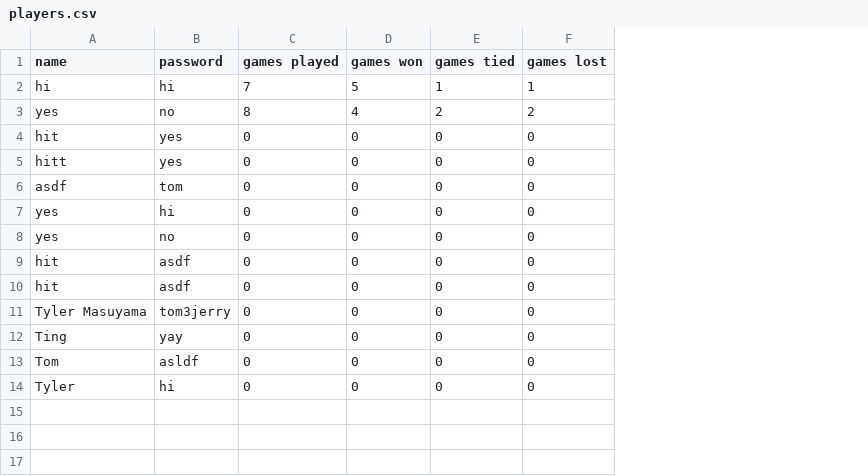
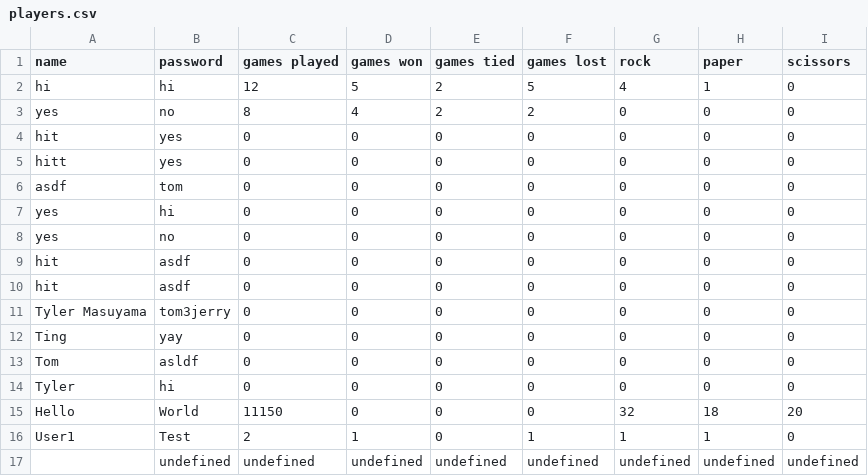
Before and after one commit to andrewting19/RPSShowdown, a CSV file: data/players.csv, drawn as a sheet; the diff names each change by its address in the sheet, - before the commit and + after, or states it on an @@ line.

```diff
--- a/data/players.csv
+++ b/data/players.csv
+column G (rock), rows 2-14: 4 | 0 | 0 | 0 | 0 | 0 | 0 | 0 | 0 | 0 | 0 | 0 | 0
+column H (paper), rows 2-14: 1 | 0 | 0 | 0 | 0 | 0 | 0 | 0 | 0 | 0 | 0 | 0 | 0
+column I (scissors), rows 2-14: all 0
-C2 (games played): 7
+C2 (games played): 12
-E2 (games tied): 1
+E2 (games tied): 2
-F2 (games lost): 1
+F2 (games lost): 5
+row 15: Hello | World | 11150 | 0 | 0 | 0 | 32 | 18 | 20
+row 16: User1 | Test | 2 | 1 | 0 | 1 | 1 | 1 | 0
+row 17:  | undefined | undefined | undefined | undefined | undefined | undefined | undefined | undefined
```
Also changed, not shown: 5 other files.
